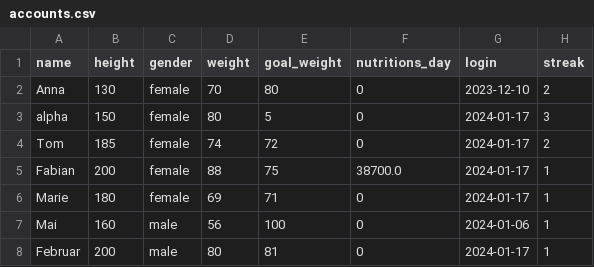
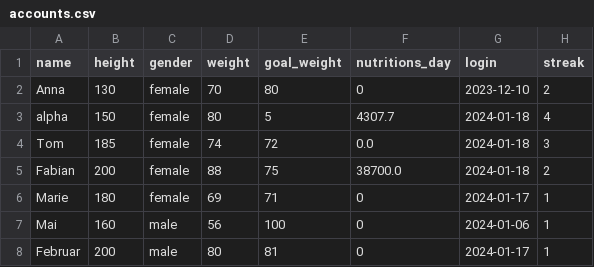
Before and after one commit to se-buw/nutri-buddy, a CSV file: src/main/resources/accounts.csv, drawn as a sheet.

```diff
--- a/src/main/resources/accounts.csv
+++ b/src/main/resources/accounts.csv
@@ -2,5 +2,5 @@ name,height,gender,weight,goal_weight,nutritions_day,login,streak
 Anna,130,female,70,80,0,2023-12-10,2
-alpha,150,female,80,5,0,2024-01-17,3
-Tom,185,female,74,72,0,2024-01-17,2
-Fabian,200,female,88,75,38700.0,2024-01-17,1
+alpha,150,female,80,5,4307.7,2024-01-18,4
+Tom,185,female,74,72,0.0,2024-01-18,3
+Fabian,200,female,88,75,38700.0,2024-01-18,2
 Marie,180,female,69,71,0,2024-01-17,1
```
Also changed, not shown: src/main/resources/food_items.csv, 6 other files.
